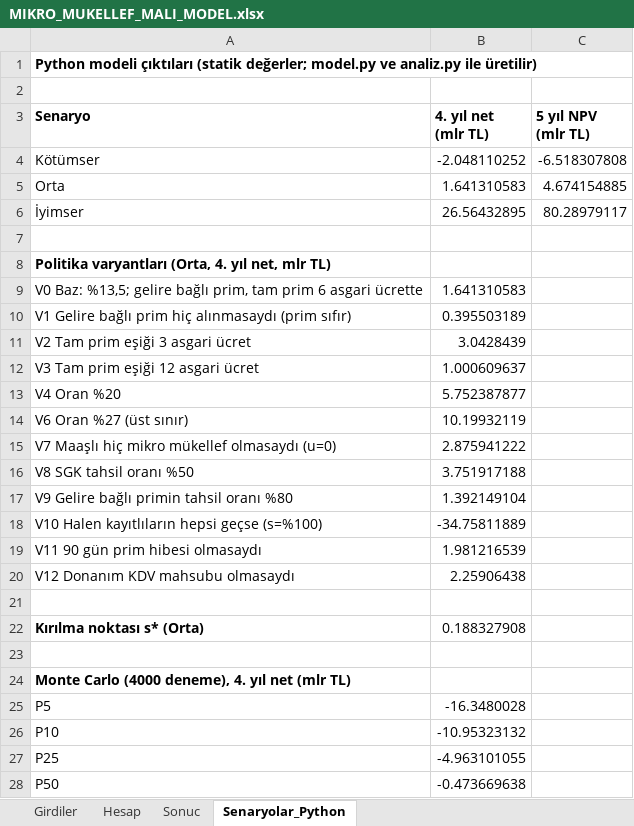
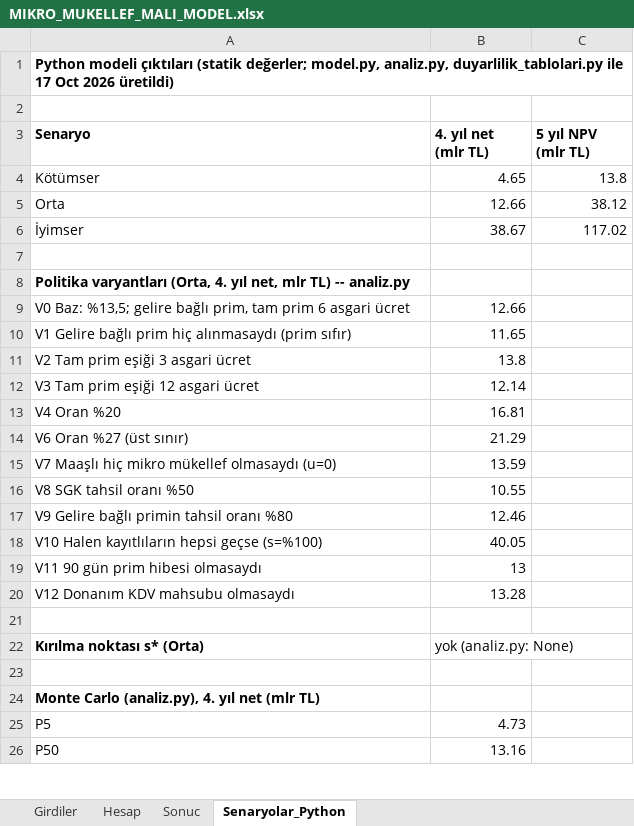
Before and after one commit to yabadabadu1234/Mucit-ai, an Excel workbook: kanun/MALI_MODEL/MIKRO_MUKELLEF_MALI_MODEL.xlsx, sheet Senaryolar_Python, drawn as a sheet; only a part is shown; values as stored, in another font and other column widths than the file's, no borders; removed rows and columns are numbered as before the commit, all else as after; the diff covers the shown part only; the diff names each change by its address in the sheet, - before the commit and + after, or states it on an @@ line.

```diff
--- a/kanun/MALI_MODEL/MIKRO_MUKELLEF_MALI_MODEL.xlsx (sheet Senaryolar_Python)
+++ b/kanun/MALI_MODEL/MIKRO_MUKELLEF_MALI_MODEL.xlsx (sheet Senaryolar_Python)
-A1 (Senaryo): …(statik değerler; model.py ve analiz.py ile üretilir)
+A1 (Senaryo): …(statik değerler; model.py, analiz.py, duyarlilik_tablolari.py ile 17 Oct 2026 üretildi)
-B4 (4. yıl net (mlr TL)): -2.048110252
+B4 (4. yıl net (mlr TL)): 4.65
-C4 (5 yıl NPV (mlr TL)): -6.518307808
+C4 (5 yıl NPV (mlr TL)): 13.8
-B5 (4. yıl net (mlr TL)): 1.641310583
+B5 (4. yıl net (mlr TL)): 12.66
-C5 (5 yıl NPV (mlr TL)): 4.674154885
+C5 (5 yıl NPV (mlr TL)): 38.12
-B6 (4. yıl net (mlr TL)): 26.56432895
+B6 (4. yıl net (mlr TL)): 38.67
-C6 (5 yıl NPV (mlr TL)): 80.28979117
+C6 (5 yıl NPV (mlr TL)): 117.02
-A8 (Senaryo): …mlr TL)
+A8 (Senaryo): …mlr TL) -- analiz.py
-row 9: V0 Baz: %13,5; gelire bağlı prim, tam prim 6 asgari ücrette | 1.641310583
+row 9: V0 Baz: %13,5; gelire bağlı prim, tam prim 6 asgari ücret | 12.66
-B10 (4. yıl net (mlr TL)): 0.395503189
+B10 (4. yıl net (mlr TL)): 11.65
-B11 (4. yıl net (mlr TL)): 3.0428439
+B11 (4. yıl net (mlr TL)): 13.8
-B12 (4. yıl net (mlr TL)): 1.000609637
+B12 (4. yıl net (mlr TL)): 12.14
-B13 (4. yıl net (mlr TL)): 5.752387877
+B13 (4. yıl net (mlr TL)): 16.81
-B14 (4. yıl net (mlr TL)): 10.19932119
+B14 (4. yıl net (mlr TL)): 21.29
-B15 (4. yıl net (mlr TL)): 2.875941222
+B15 (4. yıl net (mlr TL)): 13.59
-B16 (4. yıl net (mlr TL)): 3.751917188
+B16 (4. yıl net (mlr TL)): 10.55
-B17 (4. yıl net (mlr TL)): 1.392149104
+B17 (4. yıl net (mlr TL)): 12.46
-B18 (4. yıl net (mlr TL)): -34.75811889
+B18 (4. yıl net (mlr TL)): 40.05
-B19 (4. yıl net (mlr TL)): 1.981216539
+B19 (4. yıl net (mlr TL)): 13
-B20 (4. yıl net (mlr TL)): 2.25906438
+B20 (4. yıl net (mlr TL)): 13.28
-B22 (4. yıl net (mlr TL)): 0.188327908
+B22 (4. yıl net (mlr TL)): yok (analiz.py: None)
-A24 (Senaryo): Monte Carlo (4000 deneme), 4. yıl net (mlr TL)
+A24 (Senaryo): Monte Carlo (analiz.py), 4. yıl net (mlr TL)
-B25 (4. yıl net (mlr TL)): -16.3480028
+B25 (4. yıl net (mlr TL)): 4.73
-row 26: P10 | -10.95323132
-row 27: P25 | -4.963101055
-B26 (4. yıl net (mlr TL)): -0.473669638
+B26 (4. yıl net (mlr TL)): 13.16
```
Also changed, not shown: 3 added rows, 13 removed rows, 15 edited cells and cell formats elsewhere in this sheet, sheet Sonuc, 3 other files.
